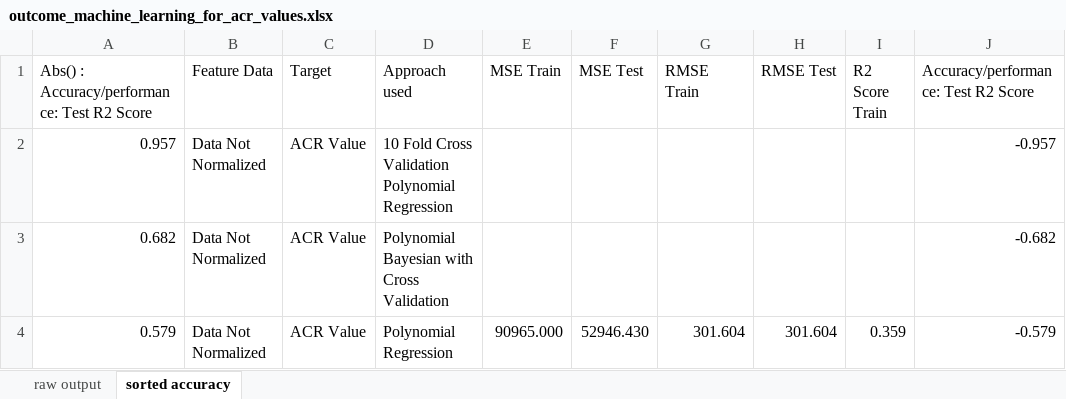
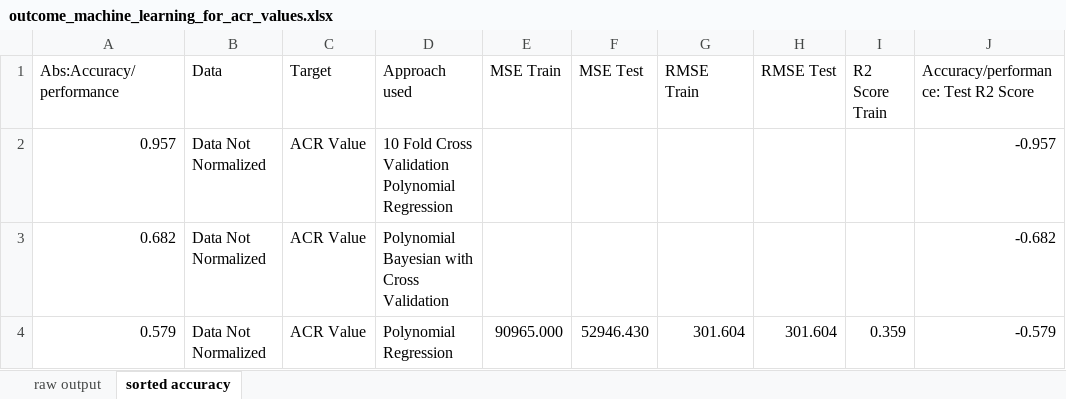
Before and after one commit to sayed-ahmed-canada/public-data-code-the-effect-of-dietary-patterns-on-the-mortality-and-survival-of-ckd-patients, an Excel workbook: output_files/outcome_machine_learning_for_acr_values.xlsx, sheet sorted accuracy, drawn as a sheet; only a part is shown; values as stored, in another font and other column widths than the file's, no cell formats; the diff names each change by its address in the sheet, - before the commit and + after, or states it on an @@ line.

```diff
--- a/output_files/outcome_machine_learning_for_acr_values.xlsx (sheet sorted accuracy)
+++ b/output_files/outcome_machine_learning_for_acr_values.xlsx (sheet sorted accuracy)
-A1: Abs() : Accuracy/performance: Test R2 Score
+A1: Abs:Accuracy/performance
-B1: Feature Data
+B1: Data
```
Also changed, not shown: sheet raw output, cell formats.
